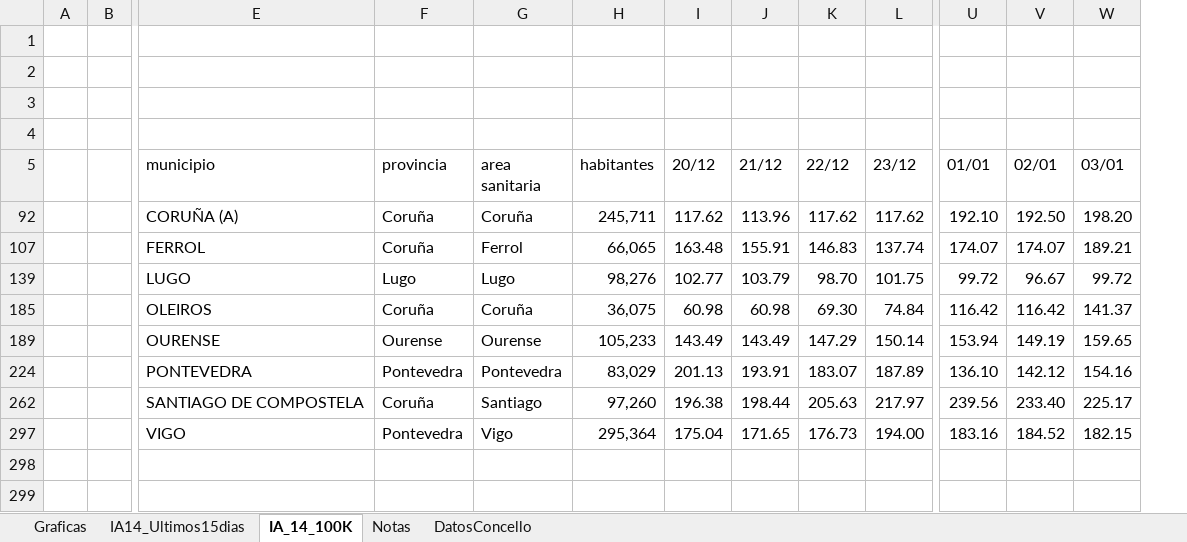
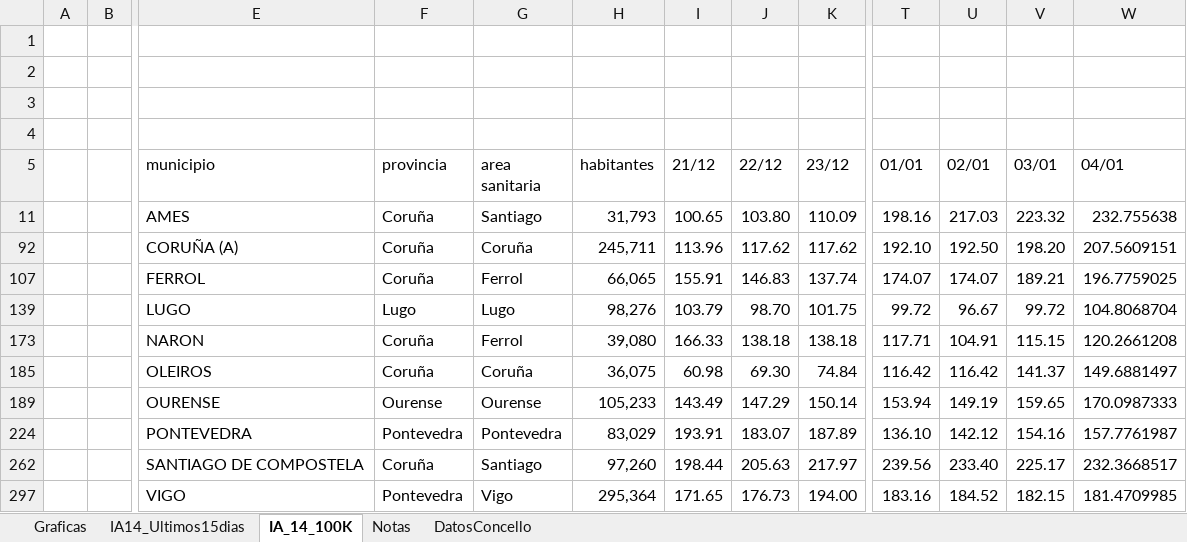
Before and after one commit to NiSanRo/Datos_Covid_Portal_Sergas, an Excel workbook: SeguimientoIncidenciaConcello.xlsm, sheet IA_14_100K, drawn as a sheet; only a part is shown, gaps mark what is left out; values as stored, in another font and other column widths than the file's, no borders; charts and pictures and table styles not drawn; removed rows and columns are numbered as before the commit, all else as after; rows hold the shown columns only; the diff names each change by its address in the sheet, - before the commit and + after, or states it on an @@ line.

```diff
--- a/SeguimientoIncidenciaConcello.xlsm (sheet IA_14_100K)
+++ b/SeguimientoIncidenciaConcello.xlsm (sheet IA_14_100K)
-column I (20/12), rows 92-297: 117.62 | 163.48 | 102.77 | 60.98 | 143.49 | 201.13 | 196.38 | 175.04
+column W (04/01), rows 92-139: 207.5609151 | 196.7759025 | 104.8068704; rows 185-297: 149.6881497 | 170.0987333 | 157.7761987 | 232.3668517 | 181.4709985
+row 11:  |  | AMES | Coruña | Santiago | 31,793 | 100.65 | 103.80 | 110.09 | 198.16 | 217.03 | 223.32 | 232.755638
+row 173:  |  | NARON | Coruña | Ferrol | 39,080 | 166.33 | 138.18 | 138.18 | 117.71 | 104.91 | 115.15 | 120.2661208
```
Also changed, not shown: sheet DatosConcello, sheet Graficas, sheet IA14_Ultimos15dias, hidden cells, charts or pictures, 1 other file.
